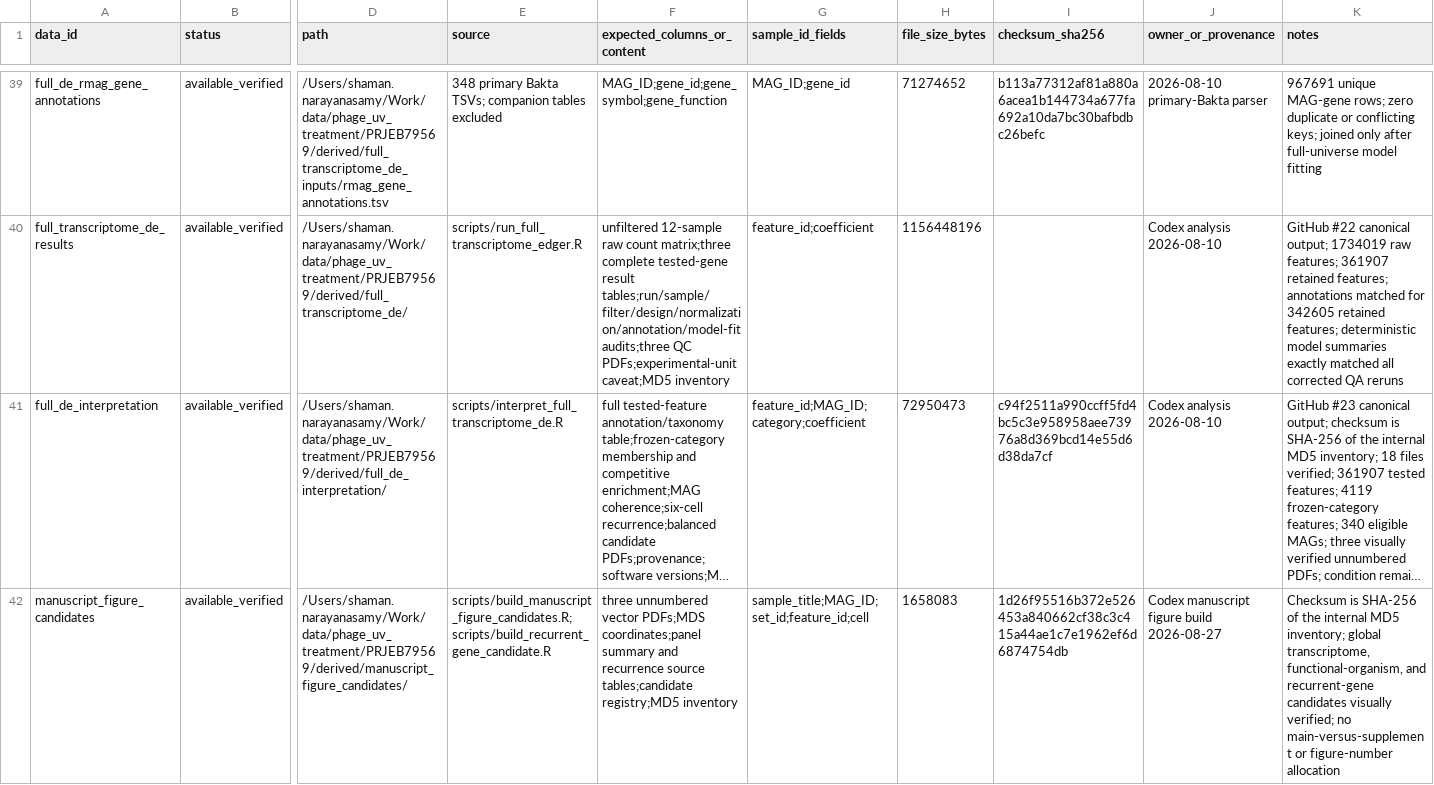
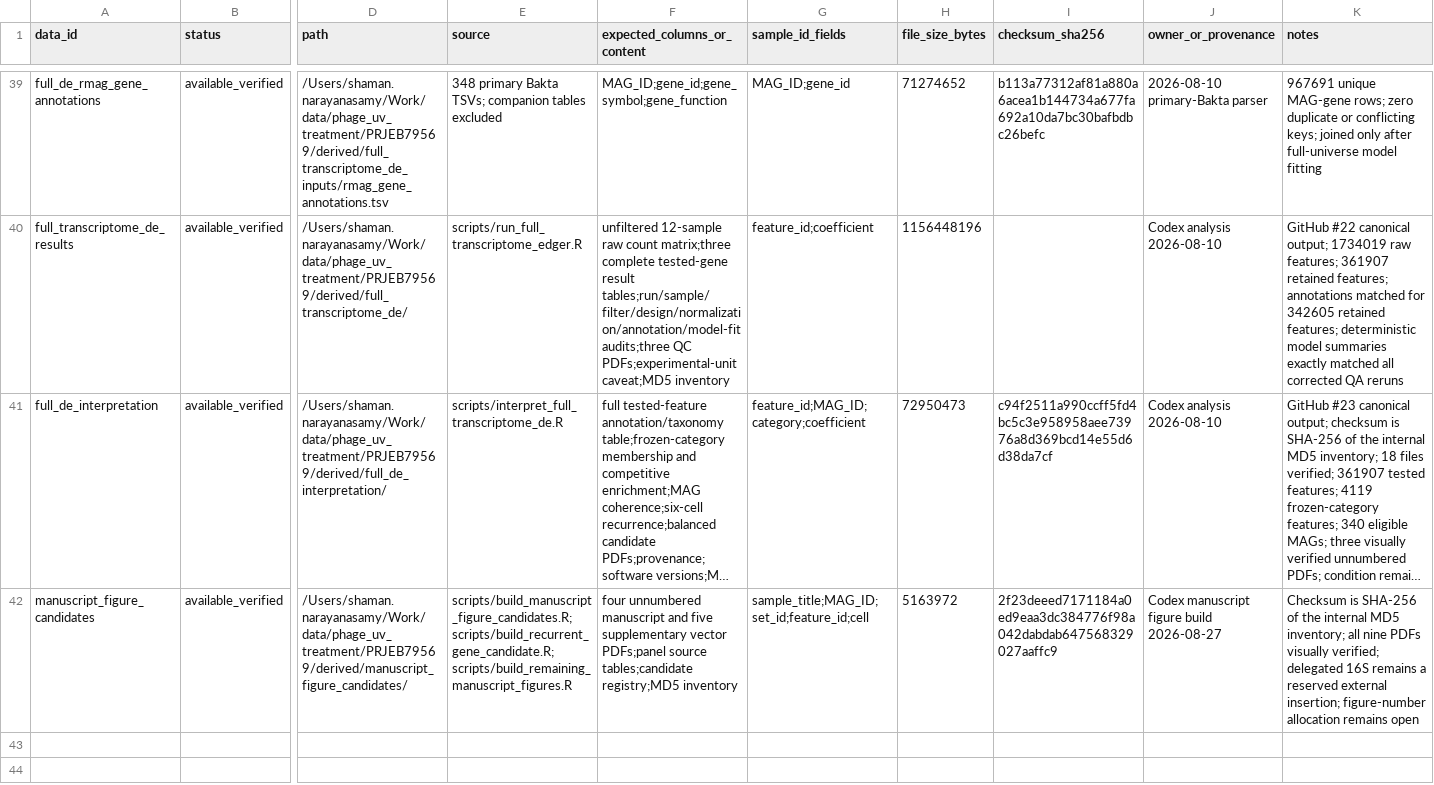
Before and after one commit to shaman-narayanasamy/phage_uv_ecology_analysis, a TSV file: manifests/data_manifest.tsv, drawn as a sheet; only a part is shown, gaps mark what is left out; long unchanged cells end in …; the diff names each change by its address in the sheet, - before the commit and + after, or states it on an @@ line.

```diff
--- a/manifests/data_manifest.tsv
+++ b/manifests/data_manifest.tsv
-E42 (source): scripts/build_manuscript_figure_candidates.R;scripts/build_recurrent_gene_candidate.R
+E42 (source): scripts/build_manuscript_figure_candidates.R;scripts/build_recurrent_gene_candidate.R;scripts/build_remaining_manuscript_figures.R
-F42 (expected_columns_or_content): three unnumbered vector PDFs;MDS coordinates;panel summary and recurrence source tables;candidate…
+F42 (expected_columns_or_content): four unnumbered manuscript and five supplementary vector PDFs;panel source tables;candidate…
-H42 (file_size_bytes): 1658083
+H42 (file_size_bytes): 5163972
-I42 (checksum_sha256): 1d26f95516b372e526453a840662cf38c3c415a44ae1c7e1962ef6d6874754db
+I42 (checksum_sha256): 2f23deeed7171184a0ed9eaa3dc384776f98a042dabdab647568329027aaffc9
-K42 (notes): …MD5 inventory; global transcriptome, functional-organism, and recurrent-gene candidates visually verified; no main-versus-supplement or figure-number allocation
+K42 (notes): …MD5 inventory; all nine PDFs visually verified; delegated 16S remains a reserved external insertion; figure-number allocation remains open
```
Also changed, not shown: manifests/code_manifest.tsv, manuscript/claim_evidence_registry.tsv, 11 other files.
